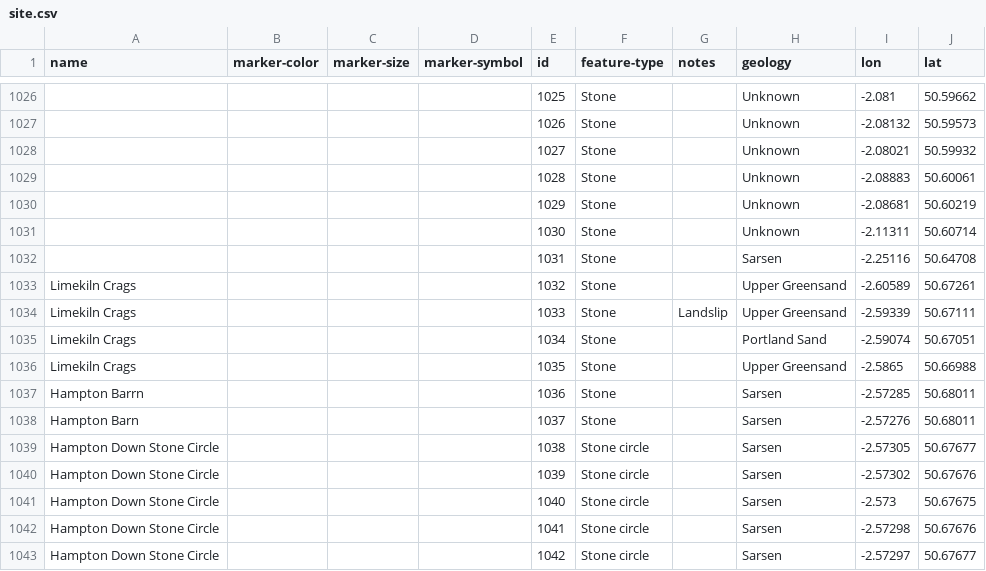
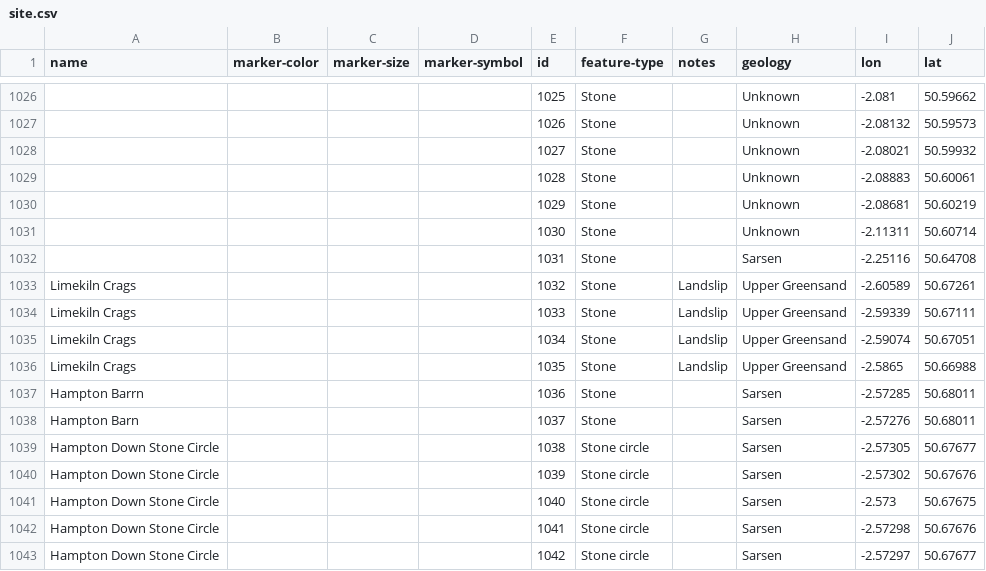
Before and after one commit to geoffrowland/dorset-stones, a CSV file: site.csv, drawn as a sheet; only a part is shown, gaps mark what is left out; the diff names each change by its address in the sheet, - before the commit and + after, or states it on an @@ line.

Commit message:
Update site.csv

```diff
--- a/site.csv
+++ b/site.csv
-G1033 (notes): (empty)
+G1033 (notes): Landslip
-G1035:G1036 (notes): (empty)
+G1035:G1036 (notes): Landslip
-H1035 (geology): Portland Sand
+H1035 (geology): Upper Greensand
```
